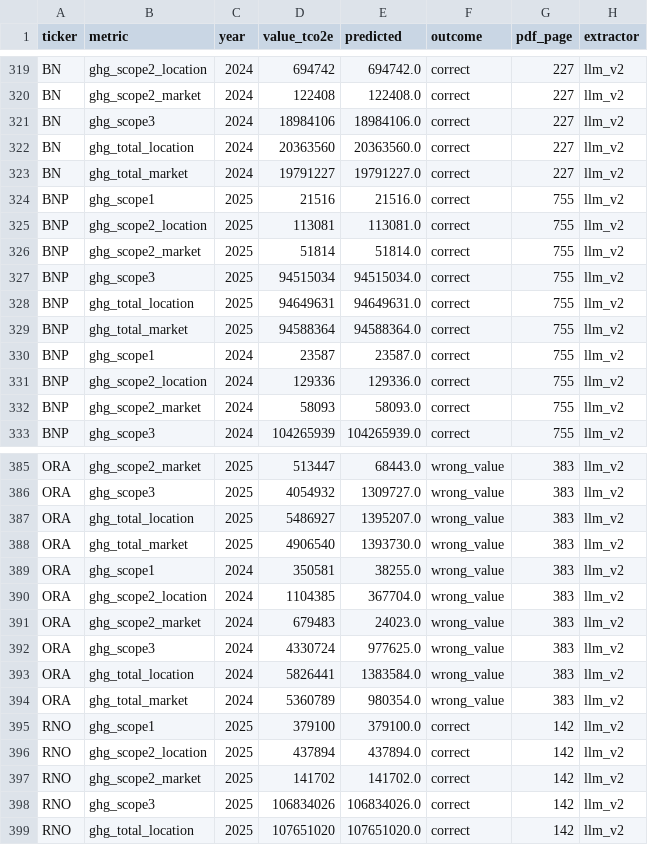
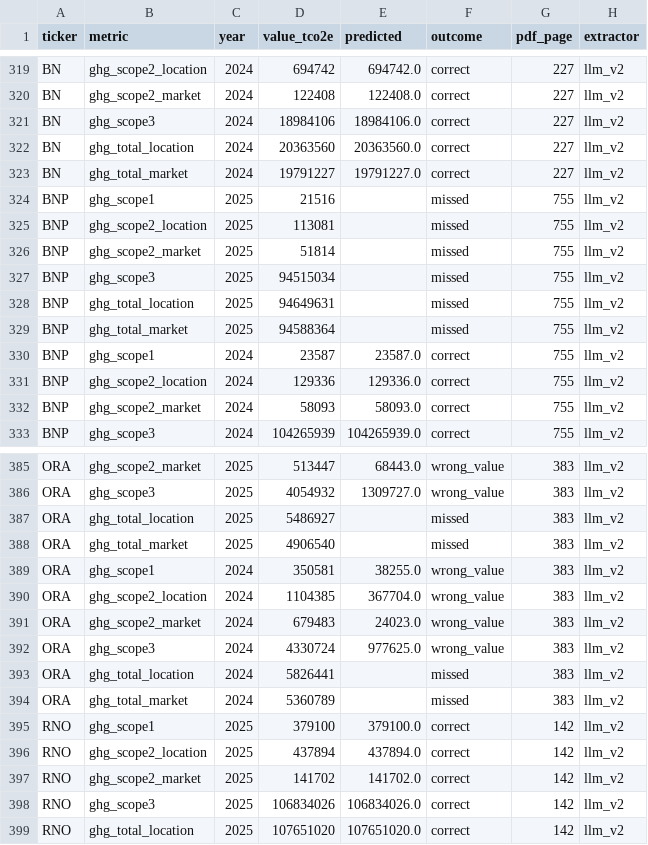
Before and after one commit to shanmukhareddie/ESG_Lens, a CSV file: data/processed/evaluation.csv, drawn as a sheet; only a part is shown, gaps mark what is left out.

```diff
--- a/data/processed/evaluation.csv
+++ b/data/processed/evaluation.csv
@@ -323,8 +323,8 @@ BN,ghg_total_location,2024,20363560,20363560.0,correct,227,llm_v2
 BN,ghg_total_market,2024,19791227,19791227.0,correct,227,llm_v2
-BNP,ghg_scope1,2025,21516,21516.0,correct,755,llm_v2
-BNP,ghg_scope2_location,2025,113081,113081.0,correct,755,llm_v2
-BNP,ghg_scope2_market,2025,51814,51814.0,correct,755,llm_v2
-BNP,ghg_scope3,2025,94515034,94515034.0,correct,755,llm_v2
-BNP,ghg_total_location,2025,94649631,94649631.0,correct,755,llm_v2
-BNP,ghg_total_market,2025,94588364,94588364.0,correct,755,llm_v2
+BNP,ghg_scope1,2025,21516,,missed,755,llm_v2
+BNP,ghg_scope2_location,2025,113081,,missed,755,llm_v2
+BNP,ghg_scope2_market,2025,51814,,missed,755,llm_v2
+BNP,ghg_scope3,2025,94515034,,missed,755,llm_v2
+BNP,ghg_total_location,2025,94649631,,missed,755,llm_v2
+BNP,ghg_total_market,2025,94588364,,missed,755,llm_v2
 BNP,ghg_scope1,2024,23587,23587.0,correct,755,llm_v2
@@ -386,4 +386,4 @@ ORA,ghg_scope2_market,2025,513447,68443.0,wrong_value,383,llm_v2
 ORA,ghg_scope3,2025,4054932,1309727.0,wrong_value,383,llm_v2
-ORA,ghg_total_location,2025,5486927,1395207.0,wrong_value,383,llm_v2
-ORA,ghg_total_market,2025,4906540,1393730.0,wrong_value,383,llm_v2
+ORA,ghg_total_location,2025,5486927,,missed,383,llm_v2
+ORA,ghg_total_market,2025,4906540,,missed,383,llm_v2
 ORA,ghg_scope1,2024,350581,38255.0,wrong_value,383,llm_v2
@@ -392,4 +392,4 @@ ORA,ghg_scope2_market,2024,679483,24023.0,wrong_value,383,llm_v2
 ORA,ghg_scope3,2024,4330724,977625.0,wrong_value,383,llm_v2
-ORA,ghg_total_location,2024,5826441,1383584.0,wrong_value,383,llm_v2
-ORA,ghg_total_market,2024,5360789,980354.0,wrong_value,383,llm_v2
+ORA,ghg_total_location,2024,5826441,,missed,383,llm_v2
+ORA,ghg_total_market,2024,5360789,,missed,383,llm_v2
 RNO,ghg_scope1,2025,379100,379100.0,correct,142,llm_v2
```
Also changed, not shown: data/companies.csv, data/processed/llm_v1_extractions.csv, 39 other files.
